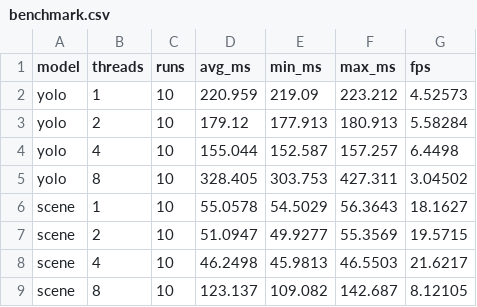
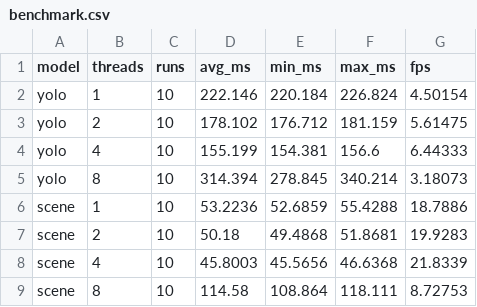
Before and after one commit to Topaz059/PureEdgeVLM, a CSV file: models_workspace/benchmark.csv, drawn as a sheet; only a part is shown; the diff covers the shown part only.

Commit message:
fix(benchmark): LLM 采样次数 3→10，更新真机实测数据
- native_bridge.cpp: LLM benchmark 每线程设置采样次数由 3 提至 10
  （std::min(iters,3)→std::min(iters,10)），大模型延迟统计更稳
- 更新 benchmark.csv / benchmark.md：骁龙865 纯CPU 基线，10次采样
  - 视觉三模型（YOLO/场景/OCR）4 线程最优且稳定
  - 大模型 MiniCPM5 大样本下 8 线程平均更优（此前 3 次采样误判 4 线程最优）
- 注：阶段一~四教学/搭建记录/总方案等本地文档按 .gitignore 不入库。

```diff
--- a/models_workspace/benchmark.csv
+++ b/models_workspace/benchmark.csv
@@ -1,9 +1,9 @@
 model,threads,runs,avg_ms,min_ms,max_ms,fps
-yolo,1,10,220.959,219.09,223.212,4.52573
-yolo,2,10,179.12,177.913,180.913,5.58284
-yolo,4,10,155.044,152.587,157.257,6.4498
-yolo,8,10,328.405,303.753,427.311,3.04502
-scene,1,10,55.0578,54.5029,56.3643,18.1627
-scene,2,10,51.0947,49.9277,55.3569,19.5715
-scene,4,10,46.2498,45.9813,46.5503,21.6217
-scene,8,10,123.137,109.082,142.687,8.12105
+yolo,1,10,222.146,220.184,226.824,4.50154
+yolo,2,10,178.102,176.712,181.159,5.61475
+yolo,4,10,155.199,154.381,156.6,6.44333
+yolo,8,10,314.394,278.845,340.214,3.18073
+scene,1,10,53.2236,52.6859,55.4288,18.7886
+scene,2,10,50.18,49.4868,51.8681,19.9283
+scene,4,10,45.8003,45.5656,46.6368,21.8339
+scene,8,10,114.58,108.864,118.111,8.72753
```
Also changed, not shown: 4 added rows, 4 removed rows and 8 edited cells elsewhere in this file, 2 other files.
